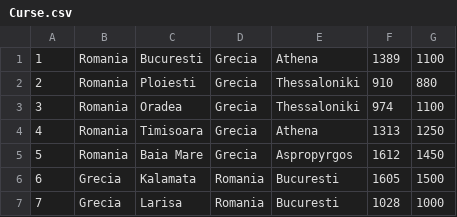
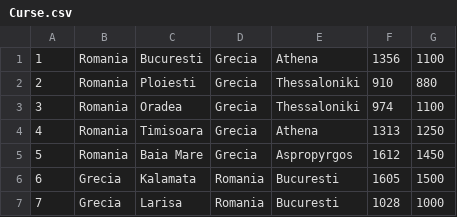
Before and after one commit to Raul-D-G/LKW, a CSV file: out/production/PAO/MyCSV/Curse.csv, drawn as a sheet.

```diff
--- a/out/production/PAO/MyCSV/Curse.csv
+++ b/out/production/PAO/MyCSV/Curse.csv
@@ -1,2 +1,2 @@
-1,Romania,Bucuresti,Grecia,Athena,1389,1100
+1,Romania,Bucuresti,Grecia,Athena,1356,1100
 2,Romania,Ploiesti,Grecia,Thessaloniki,910,880
```
Also changed, not shown: src/MyCSV/Curse.csv, 6 other files.
